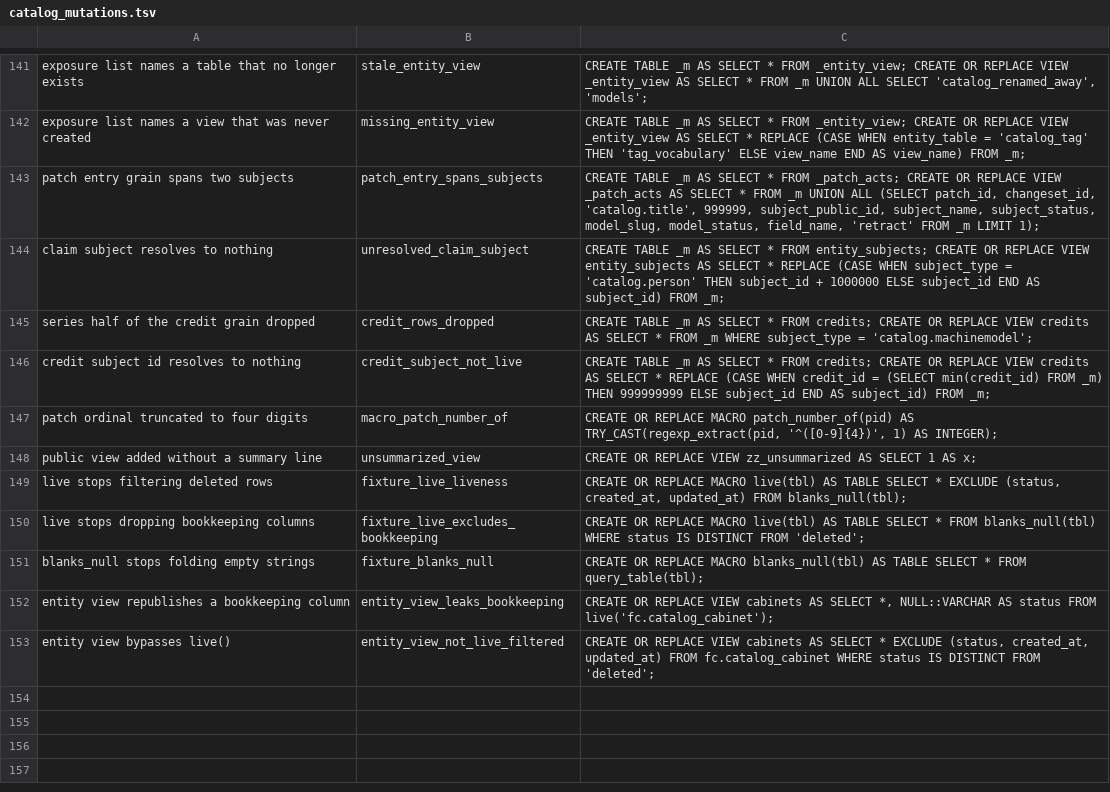
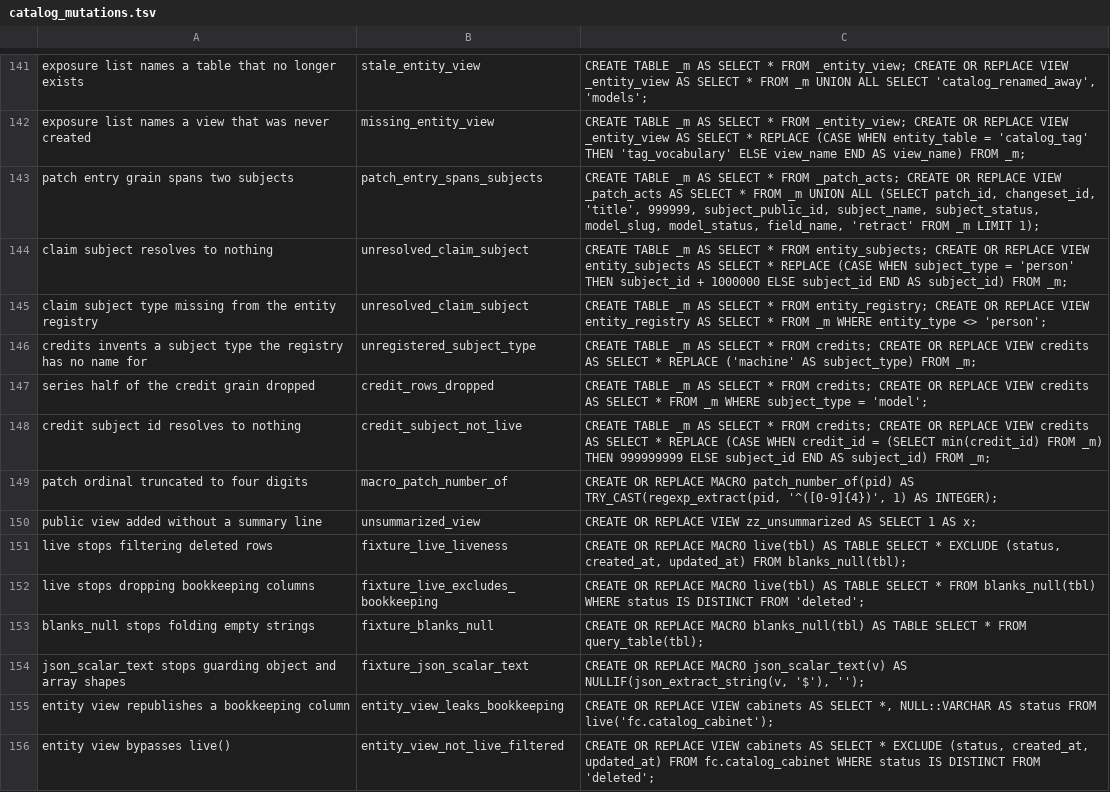
Before and after one commit to The-Flip/flipcommons, a TSV file: scripts/analysis/catalog_mutations.tsv, drawn as a sheet; only a part is shown, gaps mark what is left out.

```diff
--- a/scripts/analysis/catalog_mutations.tsv
+++ b/scripts/analysis/catalog_mutations.tsv
@@ -142,5 +142,7 @@ exposure list names a table that no longer exists	stale_entity_view	CREATE TABLE
 exposure list names a view that was never created	missing_entity_view	CREATE TABLE _m AS SELECT * FROM _entity_view; CREATE OR REPLACE VIEW _entity_view AS SELECT * REPLACE (CASE WHEN entity_table = 'catalog_tag' THEN 'tag_vocabulary' ELSE view_name END AS view_name) FROM _m;
-patch entry grain spans two subjects	patch_entry_spans_subjects	CREATE TABLE _m AS SELECT * FROM _patch_acts; CREATE OR REPLACE VIEW _patch_acts AS SELECT * FROM _m UNION ALL (SELECT patch_id, changeset_id, 'catalog.title', 999999, subject_public_id, subject_name, subject_status, model_slug, model_status, field_name, 'retract' FROM _m LIMIT 1);
-claim subject resolves to nothing	unresolved_claim_subject	CREATE TABLE _m AS SELECT * FROM entity_subjects; CREATE OR REPLACE VIEW entity_subjects AS SELECT * REPLACE (CASE WHEN subject_type = 'catalog.person' THEN subject_id + 1000000 ELSE subject_id END AS subject_id) FROM _m;
-series half of the credit grain dropped	credit_rows_dropped	CREATE TABLE _m AS SELECT * FROM credits; CREATE OR REPLACE VIEW credits AS SELECT * FROM _m WHERE subject_type = 'catalog.machinemodel';
+patch entry grain spans two subjects	patch_entry_spans_subjects	CREATE TABLE _m AS SELECT * FROM _patch_acts; CREATE OR REPLACE VIEW _patch_acts AS SELECT * FROM _m UNION ALL (SELECT patch_id, changeset_id, 'title', 999999, subject_public_id, subject_name, subject_status, model_slug, model_status, field_name, 'retract' FROM _m LIMIT 1);
+claim subject resolves to nothing	unresolved_claim_subject	CREATE TABLE _m AS SELECT * FROM entity_subjects; CREATE OR REPLACE VIEW entity_subjects AS SELECT * REPLACE (CASE WHEN subject_type = 'person' THEN subject_id + 1000000 ELSE subject_id END AS subject_id) FROM _m;
+claim subject type missing from the entity registry	unresolved_claim_subject	CREATE TABLE _m AS SELECT * FROM entity_registry; CREATE OR REPLACE VIEW entity_registry AS SELECT * FROM _m WHERE entity_type <> 'person';
+credits invents a subject type the registry has no name for	unregistered_subject_type	CREATE TABLE _m AS SELECT * FROM credits; CREATE OR REPLACE VIEW credits AS SELECT * REPLACE ('machine' AS subject_type) FROM _m;
+series half of the credit grain dropped	credit_rows_dropped	CREATE TABLE _m AS SELECT * FROM credits; CREATE OR REPLACE VIEW credits AS SELECT * FROM _m WHERE subject_type = 'model';
 credit subject id resolves to nothing	credit_subject_not_live	CREATE TABLE _m AS SELECT * FROM credits; CREATE OR REPLACE VIEW credits AS SELECT * REPLACE (CASE WHEN credit_id = (SELECT min(credit_id) FROM _m) THEN 999999999 ELSE subject_id END AS subject_id) FROM _m;
@@ -151,2 +153,3 @@ live stops dropping bookkeeping columns	fixture_live_excludes_bookkeeping	CREATE
 blanks_null stops folding empty strings	fixture_blanks_null	CREATE OR REPLACE MACRO blanks_null(tbl) AS TABLE SELECT * FROM query_table(tbl);
+json_scalar_text stops guarding object and array shapes	fixture_json_scalar_text	CREATE OR REPLACE MACRO json_scalar_text(v) AS NULLIF(json_extract_string(v, '$'), '');
 entity view republishes a bookkeeping column	entity_view_leaks_bookkeeping	CREATE OR REPLACE VIEW cabinets AS SELECT *, NULL::VARCHAR AS status FROM live('fc.catalog_cabinet');
```
Also changed, not shown: 12 other files.
